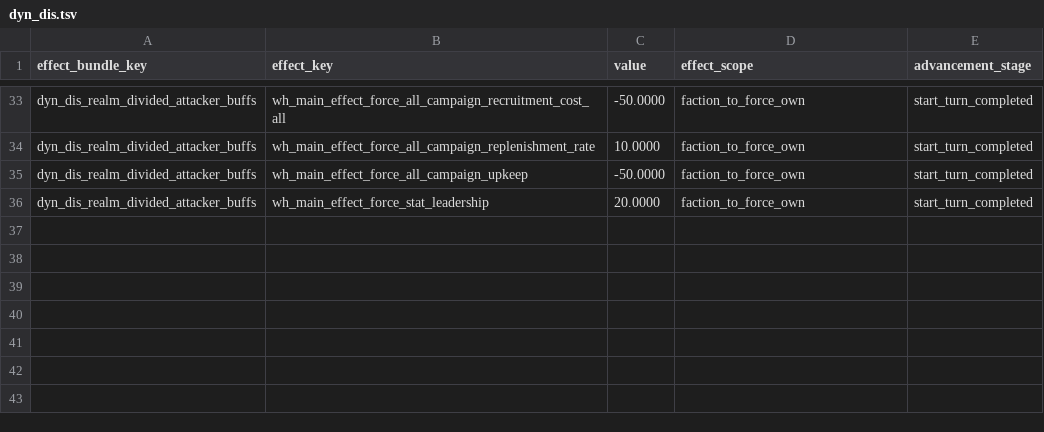
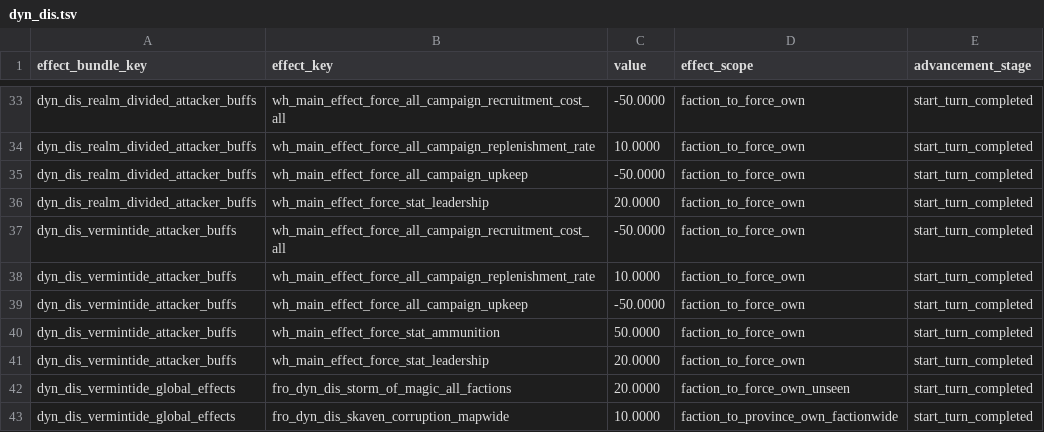
Before and after one commit to Frodo45127/tww3_dynamic_disasters, a TSV file: db/effect_bundles_to_effects_junctions_tables/dyn_dis.tsv, drawn as a sheet; only a part is shown, gaps mark what is left out; the diff names each change by its address in the sheet, - before the commit and + after, or states it on an @@ line.

```diff
--- a/db/effect_bundles_to_effects_junctions_tables/dyn_dis.tsv
+++ b/db/effect_bundles_to_effects_junctions_tables/dyn_dis.tsv
+row 37: dyn_dis_vermintide_attacker_buffs | wh_main_effect_force_all_campaign_recruitment_cost_all | -50.0000 | faction_to_force_own | start_turn_completed
+row 38: dyn_dis_vermintide_attacker_buffs | wh_main_effect_force_all_campaign_replenishment_rate | 10.0000 | faction_to_force_own | start_turn_completed
+row 39: dyn_dis_vermintide_attacker_buffs | wh_main_effect_force_all_campaign_upkeep | -50.0000 | faction_to_force_own | start_turn_completed
+row 40: dyn_dis_vermintide_attacker_buffs | wh_main_effect_force_stat_ammunition | 50.0000 | faction_to_force_own | start_turn_completed
+row 41: dyn_dis_vermintide_attacker_buffs | wh_main_effect_force_stat_leadership | 20.0000 | faction_to_force_own | start_turn_completed
+row 42: dyn_dis_vermintide_global_effects | fro_dyn_dis_storm_of_magic_all_factions | 20.0000 | faction_to_force_own_unseen | start_turn_completed
+row 43: dyn_dis_vermintide_global_effects | fro_dyn_dis_skaven_corruption_mapwide | 10.0000 | faction_to_province_own_factionwide | start_turn_completed
```
Also changed, not shown: db/effect_bundles_tables/dyn_dis.tsv, db/incidents_tables/dyn_dis.tsv, 5 other files.
